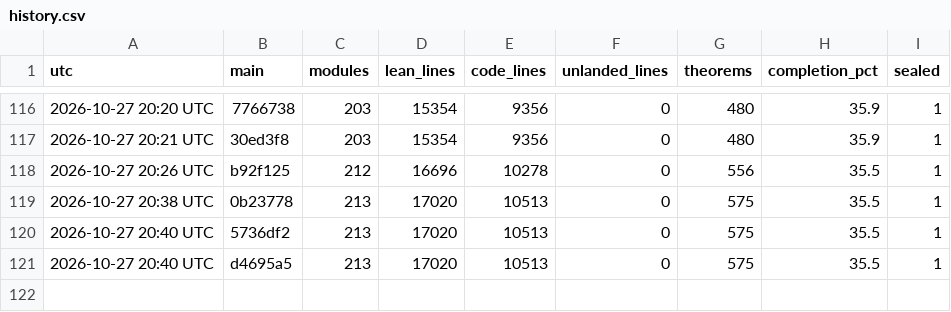
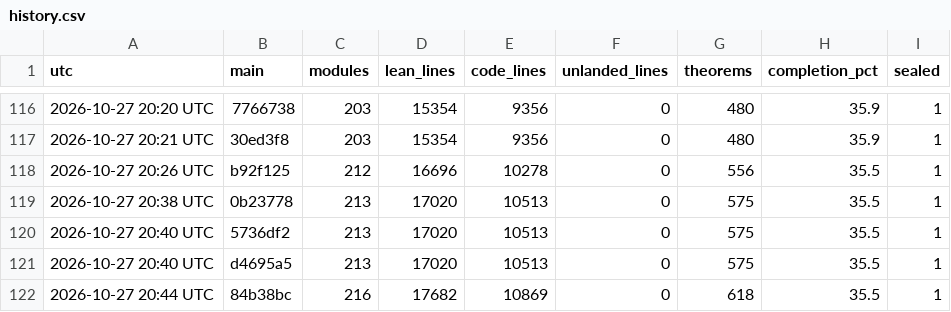
Before and after one commit to aravindkarthigeyan/KAM-dev, a CSV file: docs/campaign/history.csv, drawn as a sheet; only a part is shown, gaps mark what is left out; the diff names each change by its address in the sheet, - before the commit and + after, or states it on an @@ line.

```diff
--- a/docs/campaign/history.csv
+++ b/docs/campaign/history.csv
+row 122: 2026-10-27 20:44 UTC | 84b38bc | 216 | 17682 | 10869 | 0 | 618 | 35.5 | 1
```
Also changed, not shown: 1 other file.
